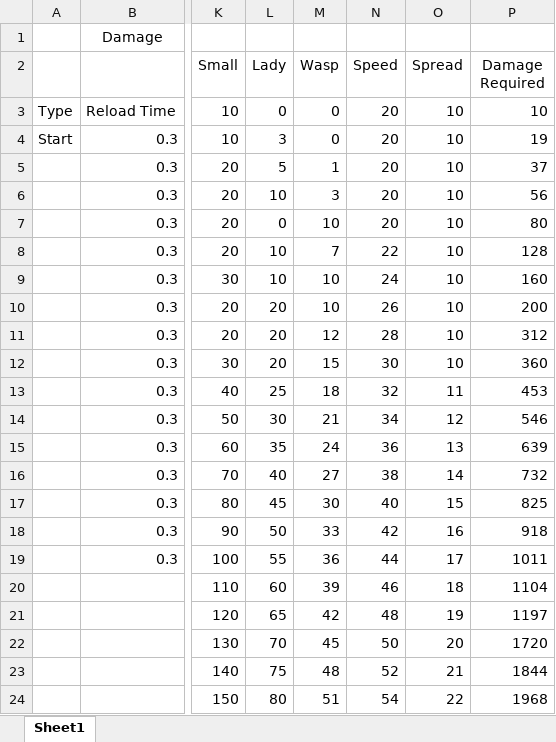
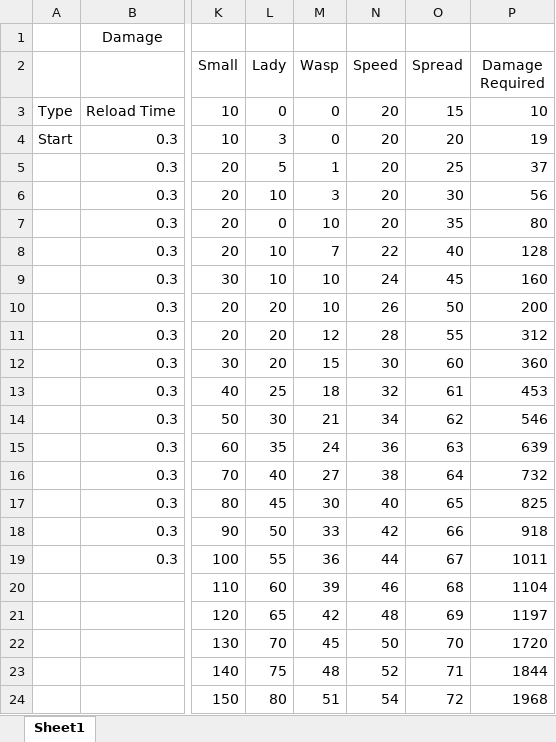
Before and after one commit to Frame-Trigger-Studios/LD56, an Excel workbook: Balance.xlsx, sheet Sheet1, drawn as a sheet; only a part is shown, gaps mark what is left out; values as stored, in another font and other column widths than the file's, no borders; the diff names each change by its address in the sheet, - before the commit and + after, or states it on an @@ line.

```diff
--- a/Balance.xlsx (sheet Sheet1)
+++ b/Balance.xlsx (sheet Sheet1)
-O3 (Spread): 10
+O3 (Spread): 15
-O4 (Spread): 10
+O4 (Spread): 20
-O5 (Spread): 10
+O5 (Spread): 25
-O6 (Spread): 10
+O6 (Spread): 30
-O7 (Spread): 10
+O7 (Spread): 35
-O8 (Spread): 10
+O8 (Spread): 40
-O9 (Spread): 10
+O9 (Spread): 45
-O10 (Spread): 10
+O10 (Spread): 50
-O11 (Spread): 10
+O11 (Spread): 55
-O12 (Spread): 10
+O12 (Spread): 60
-O13 (Spread): 11
+O13 (Spread): 61
-O14 (Spread): 12
+O14 (Spread): 62
-O15 (Spread): 13
+O15 (Spread): 63
-O16 (Spread): 14
+O16 (Spread): 64
-O17 (Spread): 15
+O17 (Spread): 65
-O18 (Spread): 16
+O18 (Spread): 66
-O19 (Spread): 17
+O19 (Spread): 67
-O20 (Spread): 18
+O20 (Spread): 68
-O21 (Spread): 19
+O21 (Spread): 69
-O22 (Spread): 20
+O22 (Spread): 70
-O23 (Spread): 21
+O23 (Spread): 71
-O24 (Spread): 22
+O24 (Spread): 72
```
Also changed, not shown: 1 other file.
